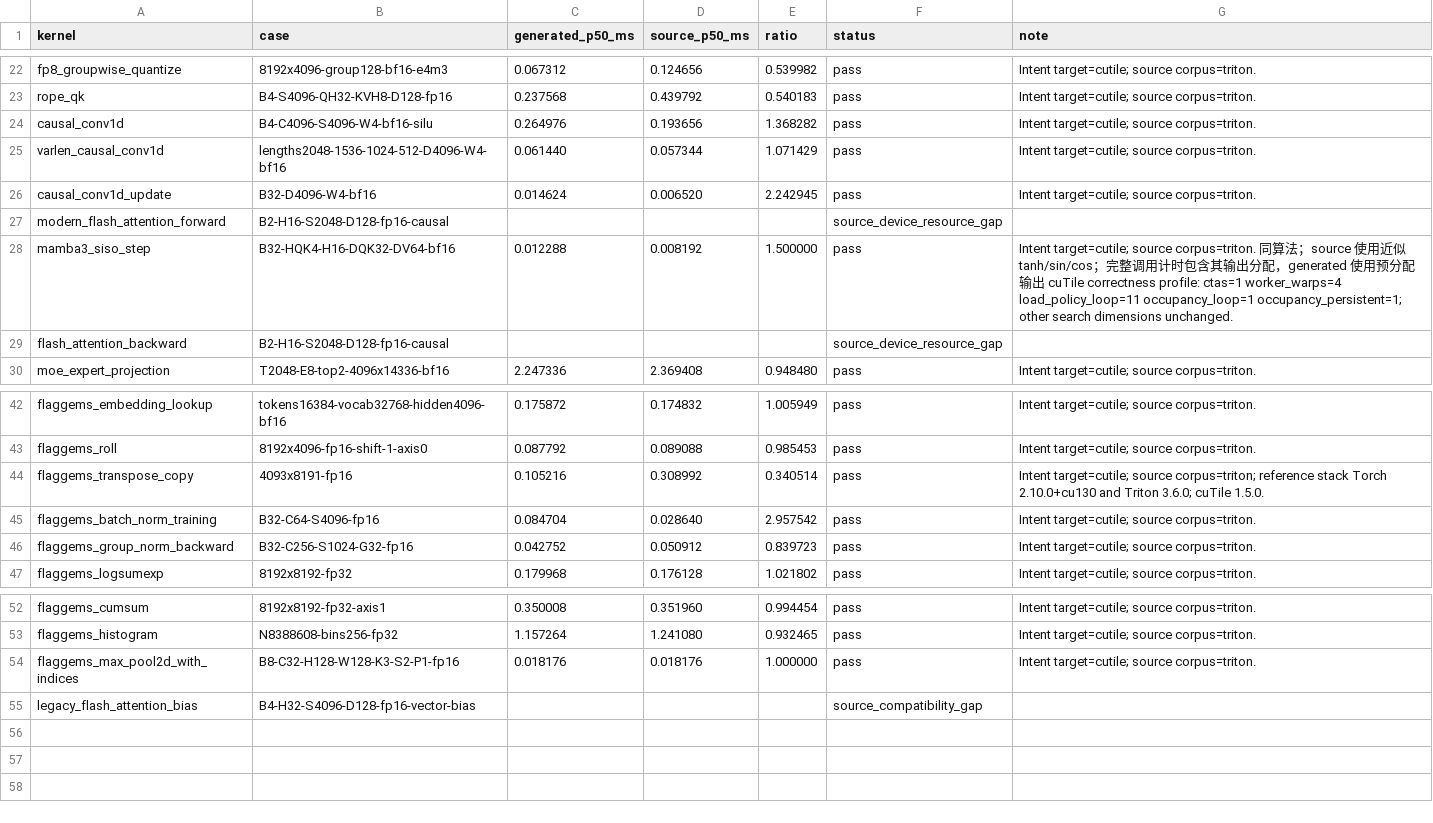
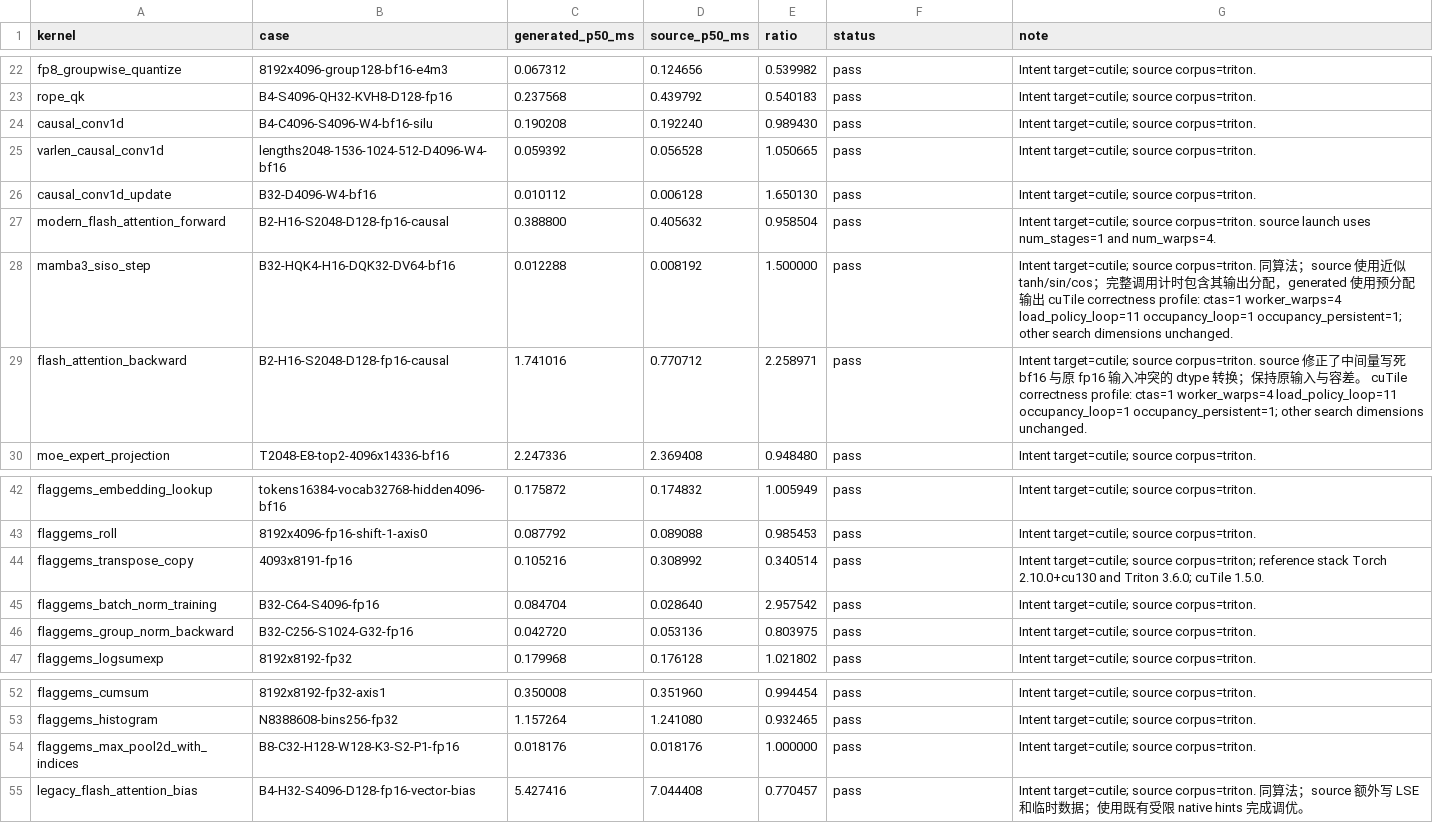
Before and after one commit to zzyu5/Intent, a CSV file: experiments/gpu/results/triton-source-intent-cutile-5090.csv, drawn as a sheet; only a part is shown, gaps mark what is left out.

```diff
--- a/experiments/gpu/results/triton-source-intent-cutile-5090.csv
+++ b/experiments/gpu/results/triton-source-intent-cutile-5090.csv
@@ -23,8 +23,8 @@ fp8_groupwise_quantize,8192x4096-group128-bf16-e4m3,0.067312,0.124656,0.539982,p
 rope_qk,B4-S4096-QH32-KVH8-D128-fp16,0.237568,0.439792,0.540183,pass,Intent target=cutile; source corpus=triton.
-causal_conv1d,B4-C4096-S4096-W4-bf16-silu,0.264976,0.193656,1.368282,pass,Intent target=cutile; source corpus=triton.
-varlen_causal_conv1d,lengths2048-1536-1024-512-D4096-W4-bf16,0.061440,0.057344,1.071429,pass,Intent target=cutile; source corpus=triton.
-causal_conv1d_update,B32-D4096-W4-bf16,0.014624,0.006520,2.242945,pass,Intent target=cutile; source corpus=triton.
-modern_flash_attention_forward,B2-H16-S2048-D128-fp16-causal,,,,source_device_resource_gap,
+causal_conv1d,B4-C4096-S4096-W4-bf16-silu,0.190208,0.192240,0.989430,pass,Intent target=cutile; source corpus=triton.
+varlen_causal_conv1d,lengths2048-1536-1024-512-D4096-W4-bf16,0.059392,0.056528,1.050665,pass,Intent target=cutile; source corpus=triton.
+causal_conv1d_update,B32-D4096-W4-bf16,0.010112,0.006128,1.650130,pass,Intent target=cutile; source corpus=triton.
+modern_flash_attention_forward,B2-H16-S2048-D128-fp16-causal,0.388800,0.405632,0.958504,pass,Intent target=cutile; source corpus=triton. source launch uses num_stages=1 and num_warps=4.
 mamba3_siso_step,B32-HQK4-H16-DQK32-DV64-bf16,0.012288,0.008192,1.500000,pass,Intent target=cutile; source corpus=triton. 同算法；source 使用近似 tanh/sin/cos；完整调用计时包含其输出分配，generated 使用预分配输出 cuTile correctness profile: ctas=1 worker_warps=4 load_policy_loop=11 occupancy_loop=1 occupancy_persistent=1; other search dimensions unchanged.
-flash_attention_backward,B2-H16-S2048-D128-fp16-causal,,,,source_device_resource_gap,
+flash_attention_backward,B2-H16-S2048-D128-fp16-causal,1.741016,0.770712,2.258971,pass,Intent target=cutile; source corpus=triton. source 修正了中间量写死 bf16 与原 fp16 输入冲突的 dtype 转换；保持原输入与容差。 cuTile correctness profile: ctas=1 worker_warps=4 load_policy_loop=11 occupancy_loop=1 occupancy_persistent=1; other search dimensions unchanged.
 moe_expert_projection,T2048-E8-top2-4096x14336-bf16,2.247336,2.369408,0.948480,pass,Intent target=cutile; source corpus=triton.
@@ -45,3 +45,3 @@ flaggems_transpose_copy,4093x8191-fp16,0.105216,0.308992,0.340514,pass,Intent ta
 flaggems_batch_norm_training,B32-C64-S4096-fp16,0.084704,0.028640,2.957542,pass,Intent target=cutile; source corpus=triton.
-flaggems_group_norm_backward,B32-C256-S1024-G32-fp16,0.042752,0.050912,0.839723,pass,Intent target=cutile; source corpus=triton.
+flaggems_group_norm_backward,B32-C256-S1024-G32-fp16,0.042720,0.053136,0.803975,pass,Intent target=cutile; source corpus=triton.
 flaggems_logsumexp,8192x8192-fp32,0.179968,0.176128,1.021802,pass,Intent target=cutile; source corpus=triton.
@@ -54,2 +54,2 @@ flaggems_histogram,N8388608-bins256-fp32,1.157264,1.241080,0.932465,pass,Intent
 flaggems_max_pool2d_with_indices,B8-C32-H128-W128-K3-S2-P1-fp16,0.018176,0.018176,1.000000,pass,Intent target=cutile; source corpus=triton.
-legacy_flash_attention_bias,B4-H32-S4096-D128-fp16-vector-bias,,,,source_compatibility_gap,
+legacy_flash_attention_bias,B4-H32-S4096-D128-fp16-vector-bias,5.427416,7.044408,0.770457,pass,Intent target=cutile; source corpus=triton. 同算法；source 额外写 LSE 和临时数据；使用既有受限 native hints 完成调优。
```
Also changed, not shown: experiments/gpu/results/triton-source-intent-cutile-h100.csv, 3 other files.
